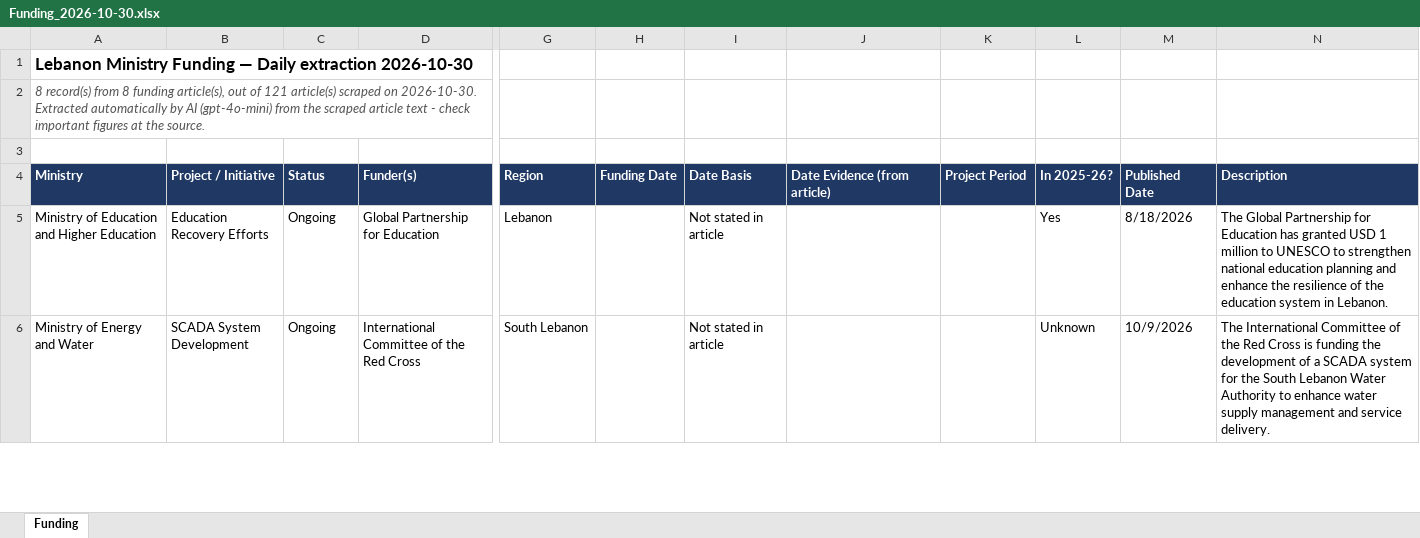
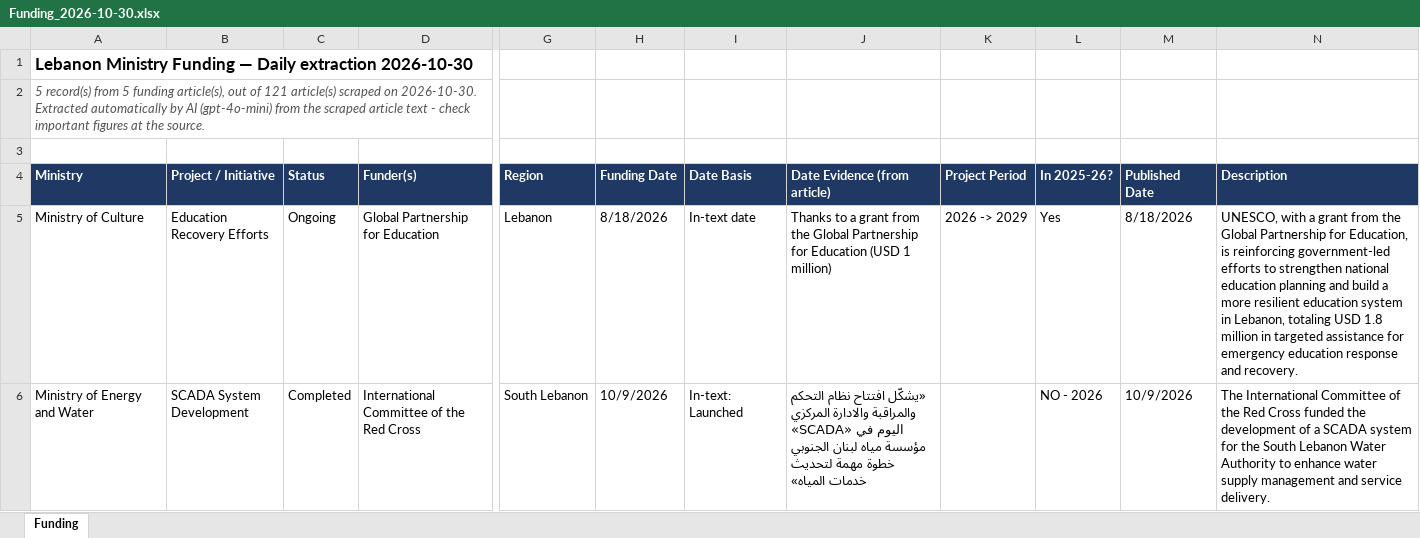
Before and after one commit to AyaAntar2004/enmaeyaFunds, an Excel workbook: daily/Funding_2026-10-30.xlsx, sheet Funding, drawn as a sheet; only a part is shown, gaps mark what is left out; values as stored, in another font and other column widths than the file's, no borders; the diff covers the shown part only; the diff names each change by its address in the sheet, - before the commit and + after, or states it on an @@ line.

```diff
--- a/daily/Funding_2026-10-30.xlsx (sheet Funding)
+++ b/daily/Funding_2026-10-30.xlsx (sheet Funding)
-A2 (Ministry): 8 record(s) from 8 funding article(s),…
+A2 (Ministry): 5 record(s) from 5 funding article(s),…
-A5 (Ministry): Ministry of Education and Higher Education
+A5 (Ministry): Ministry of Culture
-H5 (Funding Date): (empty)
+H5 (Funding Date): 8/18/2026
-I5 (Date Basis): Not stated in article
+I5 (Date Basis): In-text date
-J5 (Date Evidence (from article)): (empty)
+J5 (Date Evidence (from article)): Thanks to a grant from the Global Partnership for Education (USD 1 million)
-K5 (Project Period): (empty)
+K5 (Project Period): 2026 -> 2029
-N5 (Description): The Global Partnership for Education has granted USD 1 million to UNESCO to strengthen national education planning and enhance the resilience of the education system in Lebanon.
+N5 (Description): UNESCO, with a grant from the Global Partnership for Education, is reinforcing government-led efforts to strengthen national education planning and build a more resilient education system in Lebanon, totaling USD 1.8 million in targeted assistance for emergency education response and recovery.
-C6 (Status): Ongoing
+C6 (Status): Completed
-H6 (Funding Date): (empty)
+H6 (Funding Date): 10/9/2026
-I6 (Date Basis): Not stated in article
+I6 (Date Basis): In-text: Launched
-J6 (Date Evidence (from article)): (empty)
+J6 (Date Evidence (from article)): «يشكّل افتتاح نظام التحكم والمراقبة والادارة المركزي «SCADA» اليوم في مؤسسة مياه لبنان الجنوبي خطوة مهمة لتحديث خدمات المياه»
-L6 (In 2025-26?): Unknown
+L6 (In 2025-26?): NO - 2026
-N6 (Description): …Red Cross is funding the development…
+N6 (Description): …Red Cross funded the development…
```
Also changed, not shown: 3 removed rows and 8 edited cells elsewhere in this sheet, downloads/funding-data.xlsx, 1 other file.
